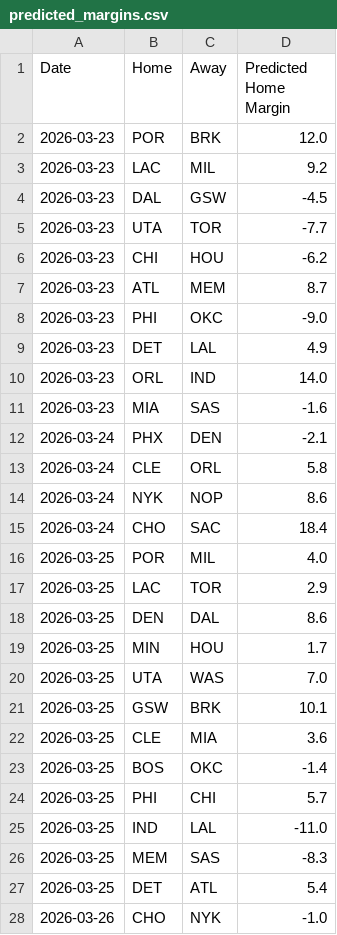
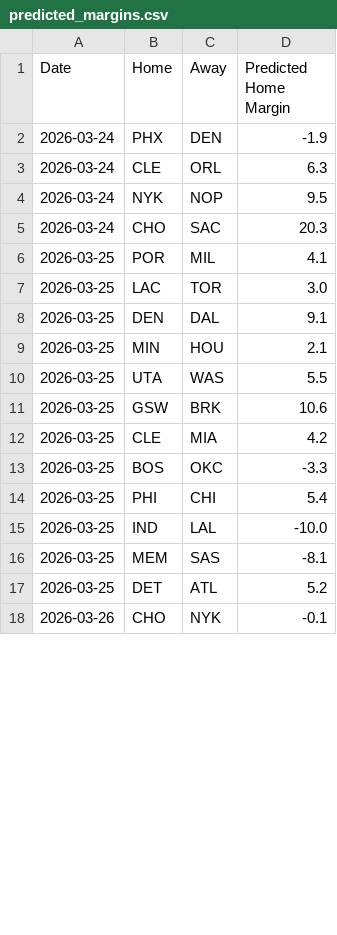
Before and after one commit to xocelyk/nba-forecast, a CSV file: data/predicted_margins.csv, drawn as a sheet; only a part is shown; the diff covers the shown part only.

Commit message:
Automated data update [skip ci]

```diff
--- a/data/predicted_margins.csv
+++ b/data/predicted_margins.csv
@@ -1,28 +1,18 @@
 Date,Home,Away,Predicted Home Margin
-2026-03-23,POR,BRK,12.0
-2026-03-23,LAC,MIL,9.2
-2026-03-23,DAL,GSW,-4.5
-2026-03-23,UTA,TOR,-7.7
-2026-03-23,CHI,HOU,-6.2
-2026-03-23,ATL,MEM,8.7
-2026-03-23,PHI,OKC,-9.0
-2026-03-23,DET,LAL,4.9
-2026-03-23,ORL,IND,14.0
-2026-03-23,MIA,SAS,-1.6
-2026-03-24,PHX,DEN,-2.1
-2026-03-24,CLE,ORL,5.8
-2026-03-24,NYK,NOP,8.6
-2026-03-24,CHO,SAC,18.4
-2026-03-25,POR,MIL,4.0
-2026-03-25,LAC,TOR,2.9
-2026-03-25,DEN,DAL,8.6
-2026-03-25,MIN,HOU,1.7
-2026-03-25,UTA,WAS,7.0
-2026-03-25,GSW,BRK,10.1
-2026-03-25,CLE,MIA,3.6
-2026-03-25,BOS,OKC,-1.4
-2026-03-25,PHI,CHI,5.7
-2026-03-25,IND,LAL,-11.0
-2026-03-25,MEM,SAS,-8.3
-2026-03-25,DET,ATL,5.4
-2026-03-26,CHO,NYK,-1.0
+2026-03-24,PHX,DEN,-1.9
+2026-03-24,CLE,ORL,6.3
+2026-03-24,NYK,NOP,9.5
+2026-03-24,CHO,SAC,20.3
+2026-03-25,POR,MIL,4.1
+2026-03-25,LAC,TOR,3.0
+2026-03-25,DEN,DAL,9.1
+2026-03-25,MIN,HOU,2.1
+2026-03-25,UTA,WAS,5.5
+2026-03-25,GSW,BRK,10.6
+2026-03-25,CLE,MIA,4.2
+2026-03-25,BOS,OKC,-3.3
+2026-03-25,PHI,CHI,5.4
+2026-03-25,IND,LAL,-10.0
+2026-03-25,MEM,SAS,-8.1
+2026-03-25,DET,ATL,5.2
+2026-03-26,CHO,NYK,-0.1
```
Also changed, not shown: 8 added rows and 26 edited cells elsewhere in this file, data/main_2026.csv, data/predictive_ratings_playoff.csv, 10 other files.
